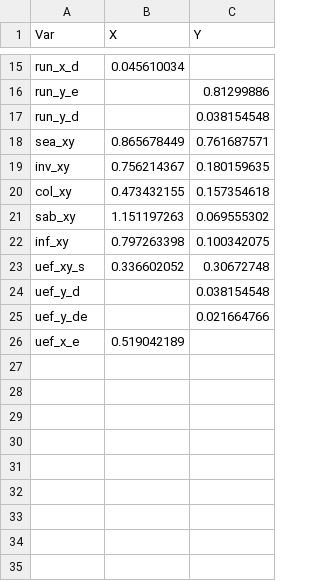
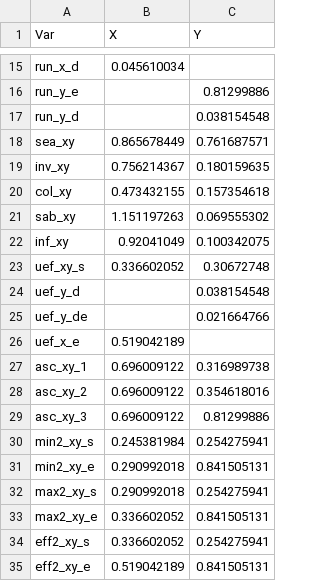
Before and after one commit to 13241/Ymage, a CSV file: coordinates.csv (was ratio_coordinates.csv), drawn as a sheet; only a part is shown, gaps mark what is left out.

```diff
--- a/ratio_coordinates.csv
+++ b/coordinates.csv
@@ -21,3 +21,3 @@ col_xy;0.473432155;0.157354618
 sab_xy;1.151197263;0.069555302
-inf_xy;0.797263398;0.100342075
+inf_xy;0.92041049;0.100342075
 uef_xy_s;0.336602052;0.30672748
@@ -26 +26,10 @@ uef_y_de;;0.021664766
 uef_x_e;0.519042189;
+asc_xy_1;0.696009122;0.316989738
+asc_xy_2;0.696009122;0.354618016
+asc_xy_3;0.696009122;0.81299886
+min2_xy_s;0.245381984;0.254275941
+min2_xy_e;0.290992018;0.841505131
+max2_xy_s;0.290992018;0.254275941
+max2_xy_e;0.336602052;0.841505131
+eff2_xy_s;0.336602052;0.254275941
+eff2_xy_e;0.519042189;0.841505131
```
Also changed, not shown: 2 other files.
